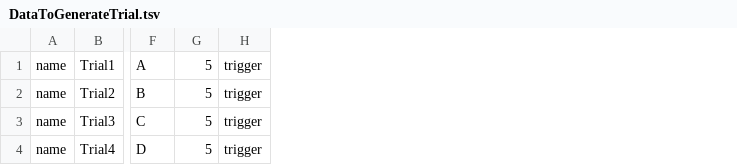
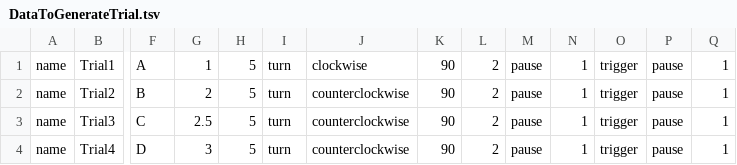
Before and after one commit to greasycat/LoopTask, a TSV file: DataToGenerateTrial.tsv, drawn as a sheet; only a part is shown, gaps mark what is left out; the diff names each change by its address in the sheet, - before the commit and + after, or states it on an @@ line.

```diff
--- a/DataToGenerateTrial.tsv
+++ b/DataToGenerateTrial.tsv
+column G, rows 1-4: 1 | 2 | 2.5 | 3
+column I, rows 1-4: all turn
+column J, rows 1-4: clockwise | counterclockwise | counterclockwise | counterclockwise
+column K, rows 1-4: all 90
+column L, rows 1-4: all 2
+column M, rows 1-4: all pause
+column N, rows 1-4: all 1
+column P, rows 1-4: all pause
+column Q, rows 1-4: all 1
```
Also changed, not shown: 8 other files.
